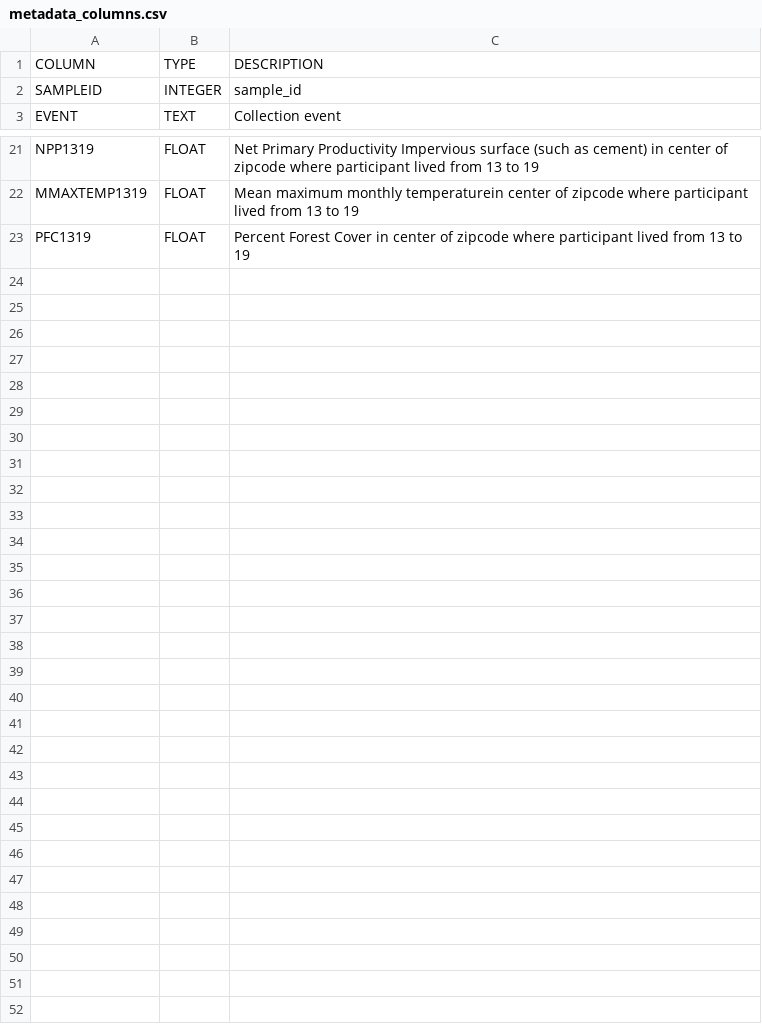
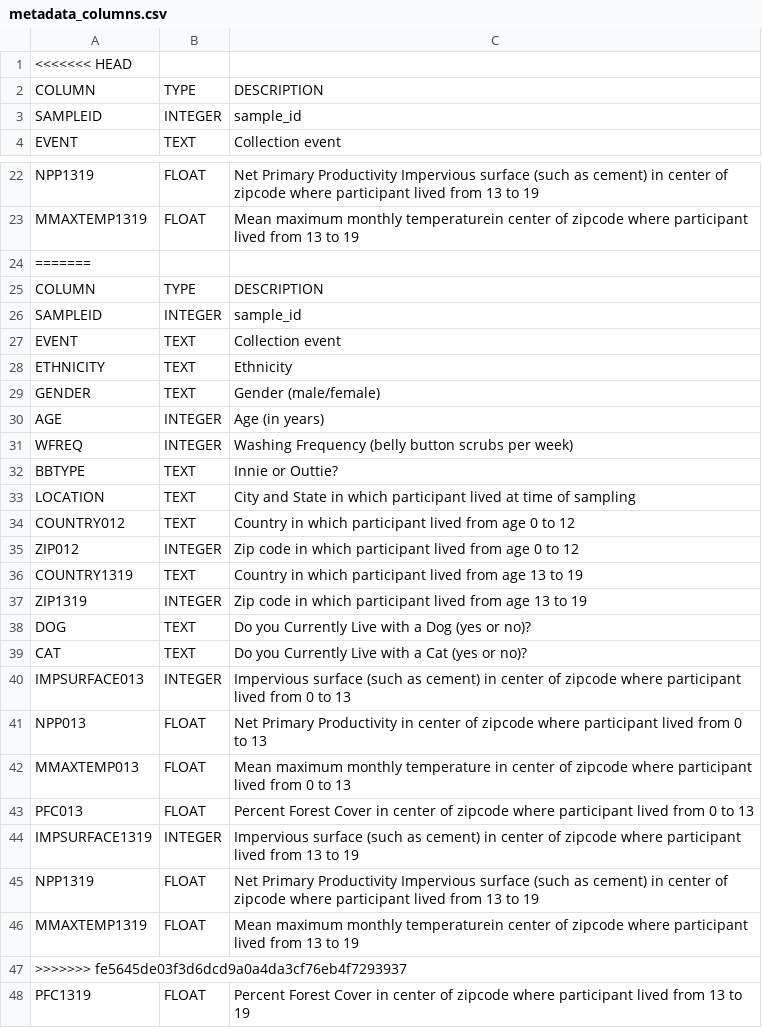
Before and after one commit to ptendolkar1/Biodiversity_unit15_HW_challenge, a CSV file: metadata_columns.csv, drawn as a sheet; only a part is shown, gaps mark what is left out.

```diff
--- a/metadata_columns.csv
+++ b/metadata_columns.csv
@@ -1 +1,2 @@
+<<<<<<< HEAD
 COLUMN,TYPE,DESCRIPTION
@@ -22,2 +23,26 @@ NPP1319,FLOAT,Net Primary Productivity Impervious surface (such as cement) in ce
 MMAXTEMP1319,FLOAT,Mean maximum monthly temperaturein center of zipcode where participant lived from 13 to 19
+=======
+COLUMN,TYPE,DESCRIPTION
+SAMPLEID,INTEGER,sample_id
+EVENT,TEXT,Collection event
+ETHNICITY,TEXT,Ethnicity
+GENDER,TEXT,Gender (male/female)
+AGE,INTEGER,Age (in years)
+WFREQ,INTEGER,Washing Frequency (belly button scrubs per week)
+BBTYPE,TEXT,Innie or Outtie?
+LOCATION,TEXT,City and State in which participant lived at time of sampling
+COUNTRY012,TEXT,Country in which participant lived from age 0 to 12
+ZIP012,INTEGER,Zip code in which participant lived from age 0 to 12
+COUNTRY1319,TEXT,Country in which participant lived from age 13 to 19
+ZIP1319,INTEGER,Zip code in which participant lived from age 13 to 19
+DOG,TEXT,Do you Currently Live with a Dog (yes or no)?
+CAT,TEXT,Do you Currently Live with a Cat (yes or no)?
+IMPSURFACE013,INTEGER,Impervious surface (such as cement) in center of zipcode where participant lived from 0 to 13
+NPP013,FLOAT,Net Primary Productivity in center of zipcode where participant lived from 0 to 13
+MMAXTEMP013,FLOAT,Mean maximum monthly temperature in center of zipcode where participant lived from 0 to 13
+PFC013,FLOAT,Percent Forest Cover in center of zipcode where participant lived from 0 to 13
+IMPSURFACE1319,INTEGER,Impervious surface (such as cement) in center of zipcode where participant lived from 13 to 19
+NPP1319,FLOAT,Net Primary Productivity Impervious surface (such as cement) in center of zipcode where participant lived from 13 to 19
+MMAXTEMP1319,FLOAT,Mean maximum monthly temperaturein center of zipcode where participant lived from 13 to 19
+>>>>>>> fe5645de03f3d6dcd9a0a4da3cf76eb4f7293937
 PFC1319,FLOAT,Percent Forest Cover in center of zipcode where participant lived from 13 to 19
```
Also changed, not shown: 4 other files.
